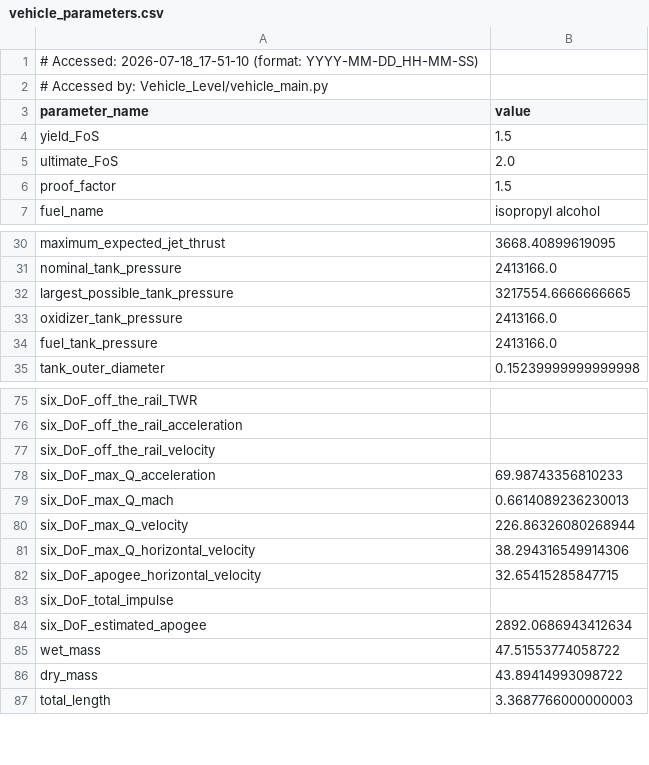
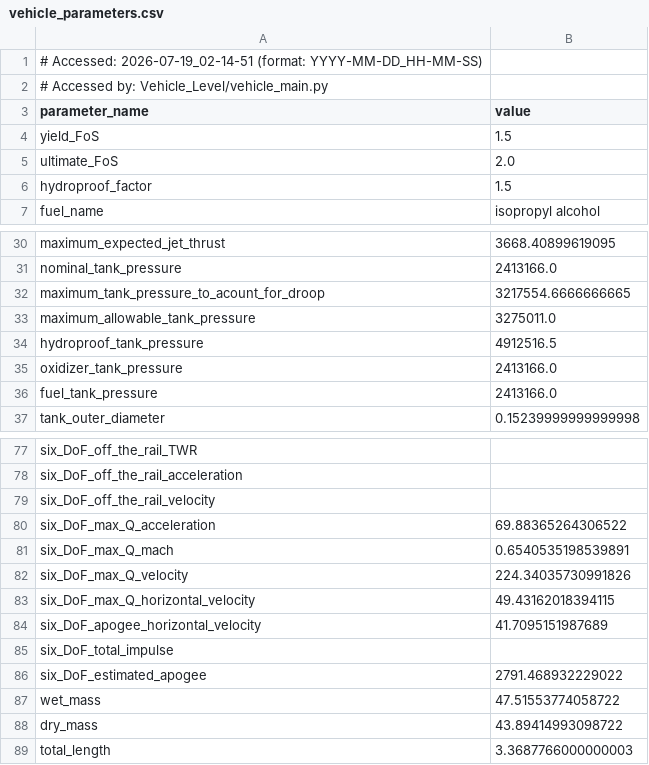
Before and after one commit to Purdue-Space-Program/PSPL_Rocket_A, a CSV file: vehicle_parameters.csv, drawn as a sheet; only a part is shown, gaps mark what is left out.

Commit message:
make hydroproof pressure values clearer

```diff
--- a/vehicle_parameters.csv
+++ b/vehicle_parameters.csv
@@ -1,2 +1,2 @@
-# Accessed: 2026-07-18_17-51-10 (format: YYYY-MM-DD_HH-MM-SS)
+# Accessed: 2026-07-19_02-14-51 (format: YYYY-MM-DD_HH-MM-SS)
 # Accessed by: Vehicle_Level/vehicle_main.py
@@ -5,3 +5,3 @@ yield_FoS,1.5
 ultimate_FoS,2.0
-proof_factor,1.5
+hydroproof_factor,1.5
 fuel_name,isopropyl alcohol
@@ -31,3 +31,5 @@ maximum_expected_jet_thrust,3668.40899619095
 nominal_tank_pressure,2413166.0
-largest_possible_tank_pressure,3217554.6666666665
+maximum_tank_pressure_to_acount_for_droop,3217554.6666666665
+maximum_allowable_tank_pressure,3275011.0
+hydroproof_tank_pressure,4912516.5
 oxidizer_tank_pressure,2413166.0
@@ -77,9 +79,9 @@ six_DoF_off_the_rail_acceleration,
 six_DoF_off_the_rail_velocity,
-six_DoF_max_Q_acceleration,69.98743356810233
-six_DoF_max_Q_mach,0.6614089236230013
-six_DoF_max_Q_velocity,226.86326080268944
-six_DoF_max_Q_horizontal_velocity,38.294316549914306
-six_DoF_apogee_horizontal_velocity,32.65415285847715
+six_DoF_max_Q_acceleration,69.88365264306522
+six_DoF_max_Q_mach,0.6540535198539891
+six_DoF_max_Q_velocity,224.34035730991826
+six_DoF_max_Q_horizontal_velocity,49.43162018394115
+six_DoF_apogee_horizontal_velocity,41.7095151987689
 six_DoF_total_impulse,
-six_DoF_estimated_apogee,2892.0686943412634
+six_DoF_estimated_apogee,2791.468932229022
 wet_mass,47.51553774058722
```
Also changed, not shown: Structures/Structural_Loads/wet_mass_distribution.csv, 8 other files.
